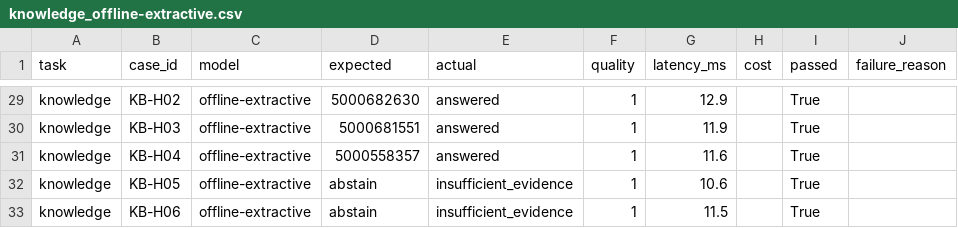
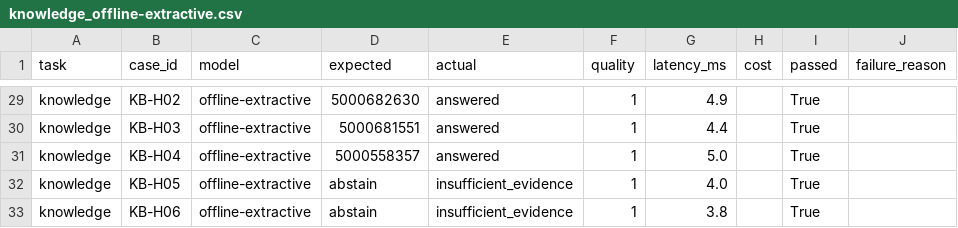
Before and after one commit to allevarun1/ai-tech-consultant, a CSV file: task1-knowledge-brain/evaluation/results/knowledge_offline-extractive.csv, drawn as a sheet; only a part is shown, gaps mark what is left out; the diff covers the shown part only; the diff names each change by its address in the sheet, - before the commit and + after, or states it on an @@ line.

```diff
--- a/task1-knowledge-brain/evaluation/results/knowledge_offline-extractive.csv
+++ b/task1-knowledge-brain/evaluation/results/knowledge_offline-extractive.csv
-G29 (latency_ms): 12.9
+G29 (latency_ms): 4.9
-G30 (latency_ms): 11.9
+G30 (latency_ms): 4.4
-G31 (latency_ms): 11.6
+G31 (latency_ms): 5.0
-G32 (latency_ms): 10.6
+G32 (latency_ms): 4.0
-G33 (latency_ms): 11.5
+G33 (latency_ms): 3.8
```
Also changed, not shown: 27 edited cells elsewhere in this file, 26 other files.
